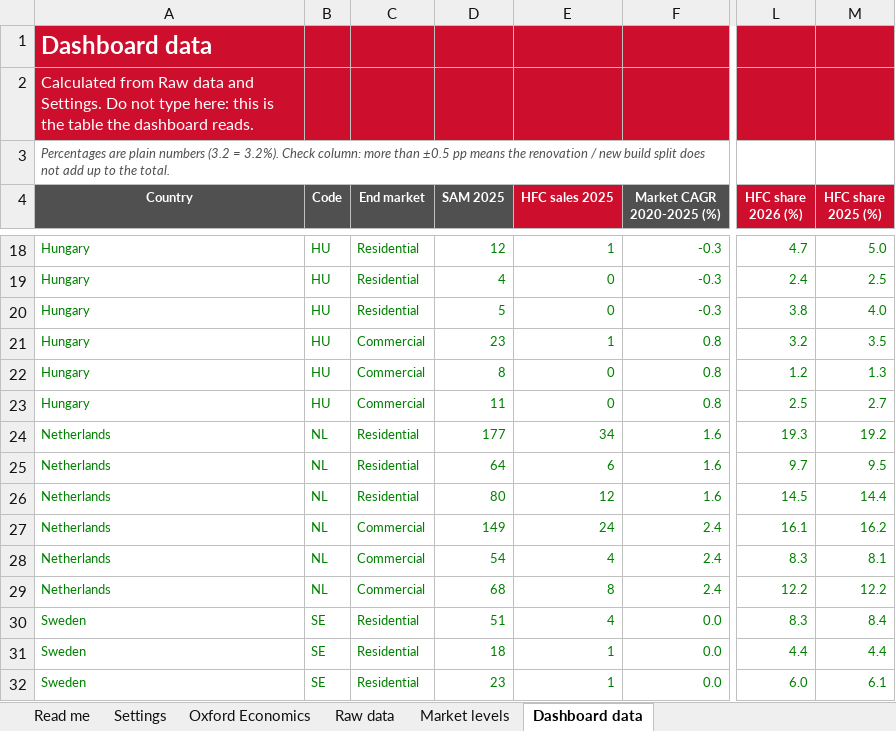
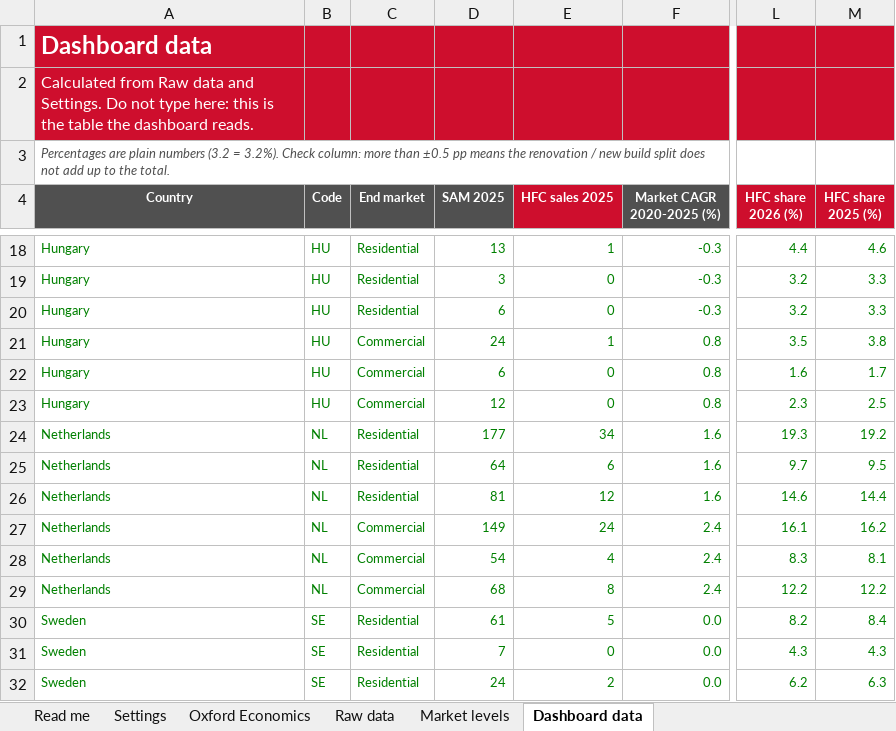
Before and after one commit to martinrueda-hash/HFC, an Excel workbook: templates/HFC_market_intelligence_template.xlsx, sheet Dashboard data, drawn as a sheet; only a part is shown, gaps mark what is left out; values as stored, in another font and other column widths than the file's, no borders; conditional formats not drawn; the diff covers the shown part only; the diff names each change by its address in the sheet, - before the commit and + after, or states it on an @@ line.

```diff
--- a/templates/HFC_market_intelligence_template.xlsx (sheet Dashboard data)
+++ b/templates/HFC_market_intelligence_template.xlsx (sheet Dashboard data)
-D18 (SAM 2025): 12
+D18 (SAM 2025): 13
-L18 (HFC share 2026 (%)): 4.7
+L18 (HFC share 2026 (%)): 4.4
-M18 (HFC share 2025 (%)): 5.0
+M18 (HFC share 2025 (%)): 4.6
-D19 (SAM 2025): 4
+D19 (SAM 2025): 3
-L19 (HFC share 2026 (%)): 2.4
+L19 (HFC share 2026 (%)): 3.2
-M19 (HFC share 2025 (%)): 2.5
+M19 (HFC share 2025 (%)): 3.3
-D20 (SAM 2025): 5
+D20 (SAM 2025): 6
-L20 (HFC share 2026 (%)): 3.8
+L20 (HFC share 2026 (%)): 3.2
-M20 (HFC share 2025 (%)): 4.0
+M20 (HFC share 2025 (%)): 3.3
-D21 (SAM 2025): 23
+D21 (SAM 2025): 24
-L21 (HFC share 2026 (%)): 3.2
+L21 (HFC share 2026 (%)): 3.5
-M21 (HFC share 2025 (%)): 3.5
+M21 (HFC share 2025 (%)): 3.8
-D22 (SAM 2025): 8
+D22 (SAM 2025): 6
-L22 (HFC share 2026 (%)): 1.2
+L22 (HFC share 2026 (%)): 1.6
-M22 (HFC share 2025 (%)): 1.3
+M22 (HFC share 2025 (%)): 1.7
-D23 (SAM 2025): 11
+D23 (SAM 2025): 12
-L23 (HFC share 2026 (%)): 2.5
+L23 (HFC share 2026 (%)): 2.3
-M23 (HFC share 2025 (%)): 2.7
+M23 (HFC share 2025 (%)): 2.5
-D26 (SAM 2025): 80
+D26 (SAM 2025): 81
-L26 (HFC share 2026 (%)): 14.5
+L26 (HFC share 2026 (%)): 14.6
-D30 (SAM 2025): 51
+D30 (SAM 2025): 61
-E30 (HFC sales 2025): 4
+E30 (HFC sales 2025): 5
-L30 (HFC share 2026 (%)): 8.3
+L30 (HFC share 2026 (%)): 8.2
-D31 (SAM 2025): 18
+D31 (SAM 2025): 7
-E31 (HFC sales 2025): 1
+E31 (HFC sales 2025): 0
-L31 (HFC share 2026 (%)): 4.4
+L31 (HFC share 2026 (%)): 4.3
-M31 (HFC share 2025 (%)): 4.4
+M31 (HFC share 2025 (%)): 4.3
-D32 (SAM 2025): 23
+D32 (SAM 2025): 24
-E32 (HFC sales 2025): 1
+E32 (HFC sales 2025): 2
-L32 (HFC share 2026 (%)): 6.0
+L32 (HFC share 2026 (%)): 6.2
-M32 (HFC share 2025 (%)): 6.1
+M32 (HFC share 2025 (%)): 6.3
```
Also changed, not shown: 196 edited cells elsewhere in this sheet, sheet Raw data, 4 other files.
